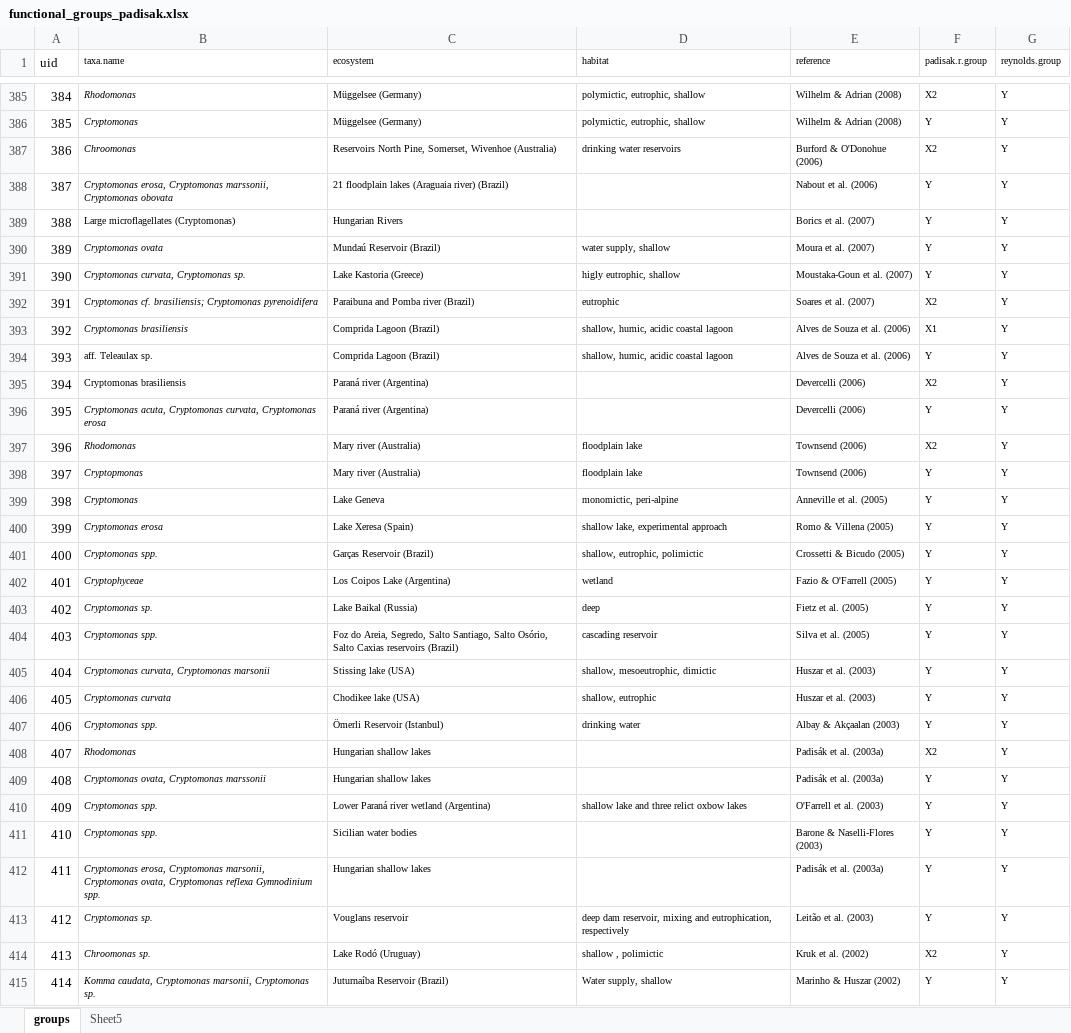
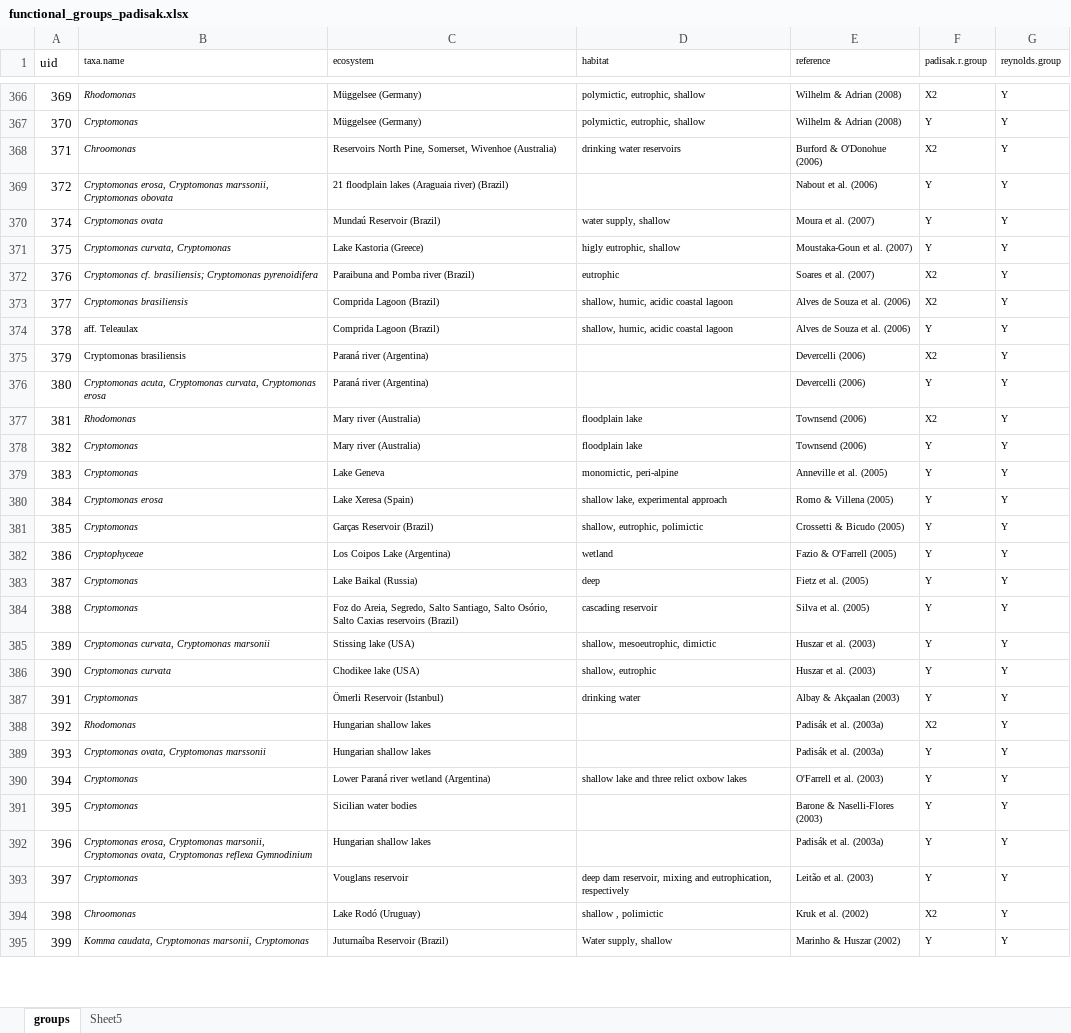
Before and after one commit to Alina-smith/Chapter_1_code, an Excel workbook: Raw_data/functional_groups_padisak.xlsx, sheet groups, drawn as a sheet; only a part is shown, gaps mark what is left out; values as stored, in another font and other column widths than the file's, no borders; removed rows and columns are numbered as before the commit, all else as after; the diff covers the shown part only; the diff names each change by its address in the sheet, - before the commit and + after, or states it on an @@ line.

```diff
--- a/Raw_data/functional_groups_padisak.xlsx (sheet groups)
+++ b/Raw_data/functional_groups_padisak.xlsx (sheet groups)
@@ column A (uid) renumbered from row 14 down @@
-row 389: 388 | Large microflagellates (Cryptomonas) | Hungarian Rivers |  | Borics et al. (2007) | Y | Y
-B371 (taxa.name): Cryptomonas curvata, Cryptomonas sp.
+B371 (taxa.name): Cryptomonas curvata, Cryptomonas
-F373 (padisak.r.group): X1
+F373 (padisak.r.group): X2
-B374 (taxa.name): aff. Teleaulax sp.
+B374 (taxa.name): aff. Teleaulax
-B378 (taxa.name): Cryptopmonas
+B378 (taxa.name): Cryptomonas
-B381 (taxa.name): Cryptomonas spp.
+B381 (taxa.name): Cryptomonas
-B383 (taxa.name): Cryptomonas sp.
+B383 (taxa.name): Cryptomonas
-B384 (taxa.name): Cryptomonas spp.
+B384 (taxa.name): Cryptomonas
-B387 (taxa.name): Cryptomonas spp.
+B387 (taxa.name): Cryptomonas
-B390:B391 (taxa.name): Cryptomonas spp.
+B390:B391 (taxa.name): Cryptomonas
-B392 (taxa.name): …reflexa Gymnodinium spp.
+B392 (taxa.name): …reflexa Gymnodinium
-B393 (taxa.name): Cryptomonas sp.
+B393 (taxa.name): Cryptomonas
-B394 (taxa.name): Chroomonas sp.
+B394 (taxa.name): Chroomonas
-B395 (taxa.name): …marsonii, Cryptomonas sp.
+B395 (taxa.name): …marsonii, Cryptomonas
```
Also changed, not shown: 1 added row, 25 removed rows, 174 edited cells and cell formats elsewhere in this sheet, 9 other files.
